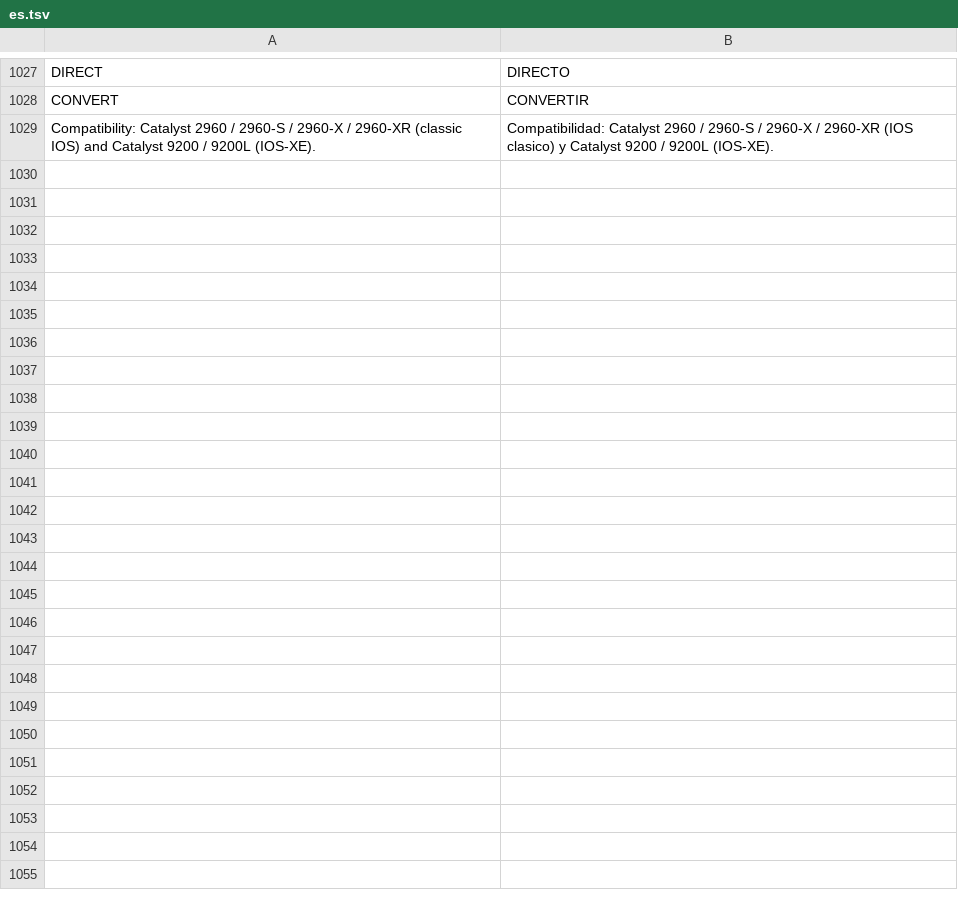
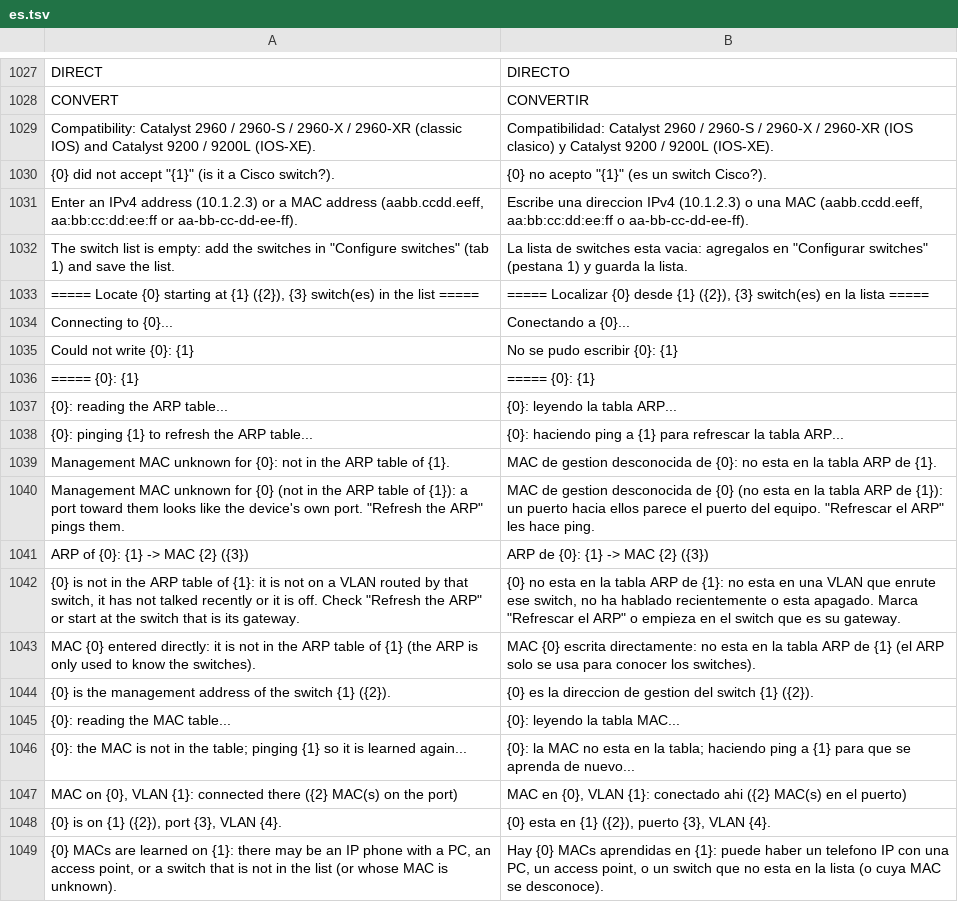
Before and after one commit to martorelI/Rackside, a TSV file: src/Rackside.Core/Localization/es.tsv, drawn as a sheet; only a part is shown, gaps mark what is left out; the diff covers the shown part only.

Commit message:
Localizar IP (operacion): rastreo switch por switch por SSH, solo lectura, con simulador de red de 4 switches

```diff
--- a/src/Rackside.Core/Localization/es.tsv
+++ b/src/Rackside.Core/Localization/es.tsv
@@ -1029 +1029,21 @@ CONVERT	CONVERTIR
 Compatibility: Catalyst 2960 / 2960-S / 2960-X / 2960-XR (classic IOS) and Catalyst 9200 / 9200L (IOS-XE).	Compatibilidad: Catalyst 2960 / 2960-S / 2960-X / 2960-XR (IOS clasico) y Catalyst 9200 / 9200L (IOS-XE).
+{0} did not accept "{1}" (is it a Cisco switch?).	{0} no acepto "{1}" (es un switch Cisco?).
+Enter an IPv4 address (10.1.2.3) or a MAC address (aabb.ccdd.eeff, aa:bb:cc:dd:ee:ff or aa-bb-cc-dd-ee-ff).	Escribe una direccion IPv4 (10.1.2.3) o una MAC (aabb.ccdd.eeff, aa:bb:cc:dd:ee:ff o aa-bb-cc-dd-ee-ff).
+The switch list is empty: add the switches in "Configure switches" (tab 1) and save the list.	La lista de switches esta vacia: agregalos en "Configurar switches" (pestana 1) y guarda la lista.
+===== Locate {0} starting at {1} ({2}), {3} switch(es) in the list =====	===== Localizar {0} desde {1} ({2}), {3} switch(es) en la lista =====
+Connecting to {0}...	Conectando a {0}...
+Could not write {0}: {1}	No se pudo escribir {0}: {1}
+===== {0}: {1}	===== {0}: {1}
+{0}: reading the ARP table...	{0}: leyendo la tabla ARP...
+{0}: pinging {1} to refresh the ARP table...	{0}: haciendo ping a {1} para refrescar la tabla ARP...
+Management MAC unknown for {0}: not in the ARP table of {1}.	MAC de gestion desconocida de {0}: no esta en la tabla ARP de {1}.
+Management MAC unknown for {0} (not in the ARP table of {1}): a port toward them looks like the device's own port. "Refresh the ARP" pings them.	MAC de gestion desconocida de {0} (no esta en la tabla ARP de {1}): un puerto hacia ellos parece el puerto del equipo. "Refrescar el ARP" les hace ping.
+ARP of {0}: {1} -> MAC {2} ({3})	ARP de {0}: {1} -> MAC {2} ({3})
+{0} is not in the ARP table of {1}: it is not on a VLAN routed by that switch, it has not talked recently or it is off. Check "Refresh the ARP" or start at the switch that is its gateway.	{0} no esta en la tabla ARP de {1}: no esta en una VLAN que enrute ese switch, no ha hablado recientemente o esta apagado. Marca "Refrescar el ARP" o empieza en el switch que es su gateway.
+MAC {0} entered directly: it is not in the ARP table of {1} (the ARP is only used to know the switches).	MAC {0} escrita directamente: no esta en la tabla ARP de {1} (el ARP solo se usa para conocer los switches).
+{0} is the management address of the switch {1} ({2}).	{0} es la direccion de gestion del switch {1} ({2}).
+{0}: reading the MAC table...	{0}: leyendo la tabla MAC...
+{0}: the MAC is not in the table; pinging {1} so it is learned again...	{0}: la MAC no esta en la tabla; haciendo ping a {1} para que se aprenda de nuevo...
+MAC on {0}, VLAN {1}: connected there ({2} MAC(s) on the port)	MAC en {0}, VLAN {1}: conectado ahi ({2} MAC(s) en el puerto)
+{0} is on {1} ({2}), port {3}, VLAN {4}.	{0} esta en {1} ({2}), puerto {3}, VLAN {4}.
+{0} MACs are learned on {1}: there may be an IP phone with a PC, an access point, or a switch that is not in the list (or whose MAC is unknown).	Hay {0} MACs aprendidas en {1}: puede haber un telefono IP con una PC, un access point, o un switch que no esta en la lista (o cuya MAC se desconoce).
```
Also changed, not shown: 21 added rows elsewhere in this file, 4 other files.
